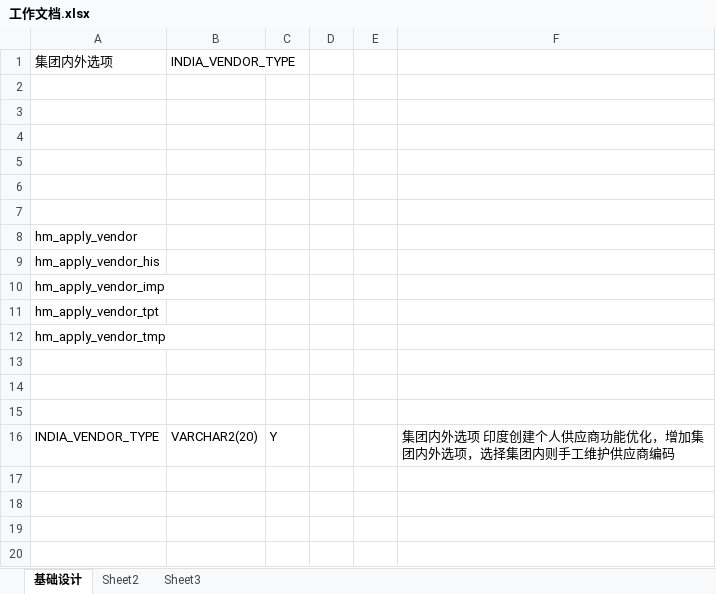
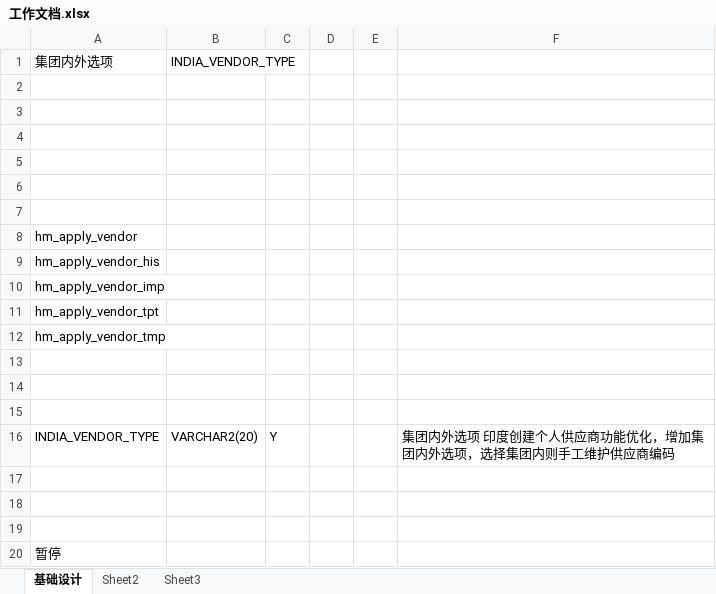
Before and after one commit to Longandai/WorkRecode, an Excel workbook: HaierMDM/2015年5月25日印度创建个人供应商功能优化，增加集团内外选项，选择集团内则手工维护供应商编码/工作文档.xlsx, sheet 基础设计, drawn as a sheet; values as stored, in another font and other column widths than the file's, no borders; the diff names each change by its address in the sheet, - before the commit and + after, or states it on an @@ line.

Commit message:
OK

```diff
--- a/HaierMDM/2015年5月25日印度创建个人供应商功能优化，增加集团内外选项，选择集团内则手工维护供应商编码/工作文档.xlsx (sheet 基础设计)
+++ b/HaierMDM/2015年5月25日印度创建个人供应商功能优化，增加集团内外选项，选择集团内则手工维护供应商编码/工作文档.xlsx (sheet 基础设计)
+row 17: (empty)
+row 18: (empty)
+row 19: (empty)
+row 20: 暂停
```
